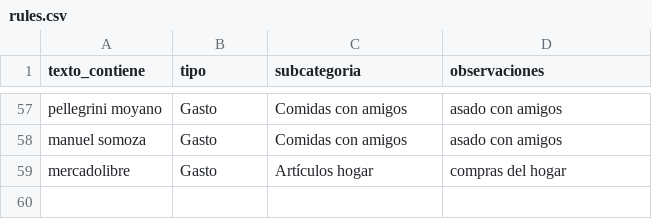
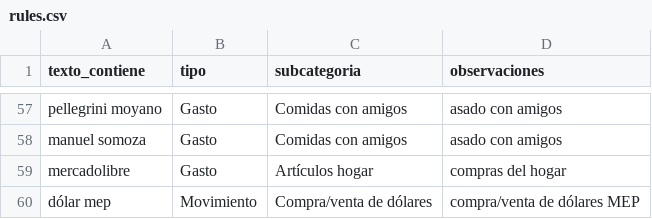
Before and after one commit to santiagovillanuevacba-max/control-gastos, a CSV file: config/rules.csv, drawn as a sheet; only a part is shown, gaps mark what is left out.

```diff
--- a/config/rules.csv
+++ b/config/rules.csv
@@ -59 +59,2 @@ manuel somoza,Gasto,Comidas con amigos,asado con amigos
 mercadolibre,Gasto,Artículos hogar,compras del hogar
+dólar mep,Movimiento,Compra/venta de dólares,compra/venta de dólares MEP
```
Also changed, not shown: 2 other files.
